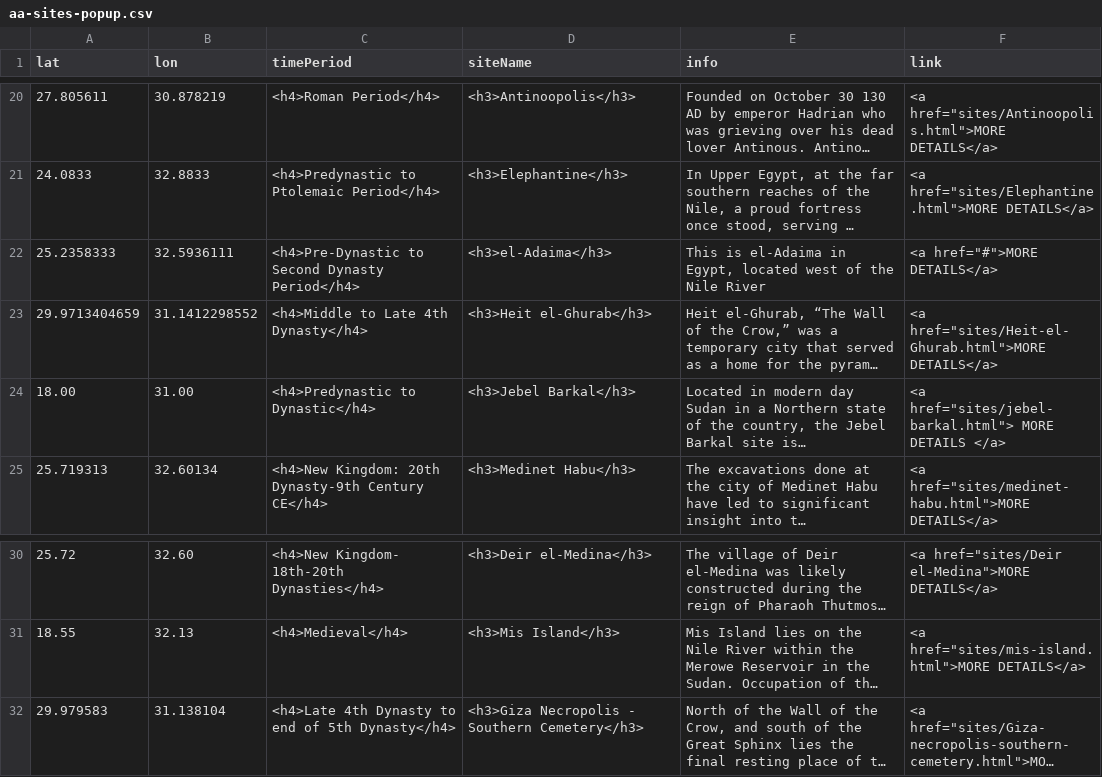
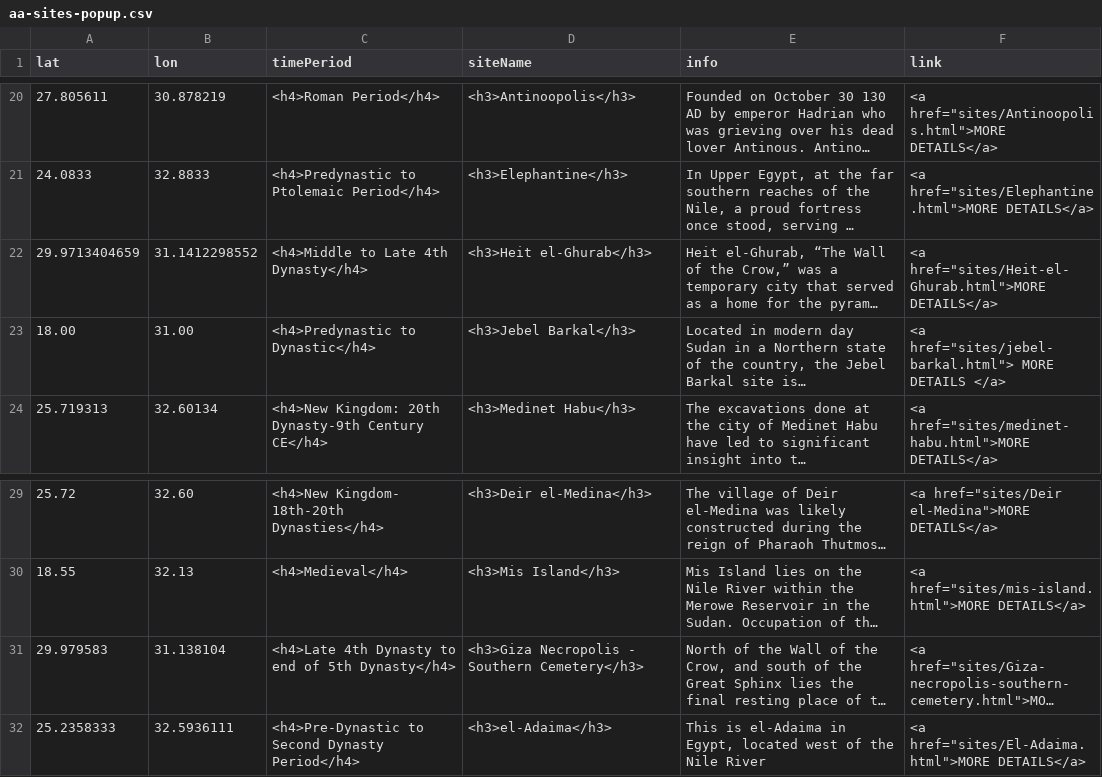
Before and after one commit to msu-anthropology/daea-fs14, a CSV file: sites/aa-sites-popup.csv, drawn as a sheet; only a part is shown, gaps mark what is left out; long unchanged cells end in …; removed rows and columns are numbered as before the commit, all else as after; the diff names each change by its address in the sheet, - before the commit and + after, or states it on an @@ line.

Commit message:
El Adaima addition

```diff
--- a/sites/aa-sites-popup.csv
+++ b/sites/aa-sites-popup.csv
-row 22: 25.2358333 | 32.5936111 | <h4>Pre-Dynastic to Second Dynasty Period</h4> | <h3>el-Adaima</h3> | This is el-Adaima in Egypt, located west of the Nile River | <a href="#">MORE DETAILS</a>
+row 32: 25.2358333 | 32.5936111 | <h4>Pre-Dynastic to Second Dynasty Period</h4> | <h3>el-Adaima</h3> | This is el-Adaima in Egypt, located west of the Nile River | <a href="sites/El-Adaima.html">MORE DETAILS</a>
```
